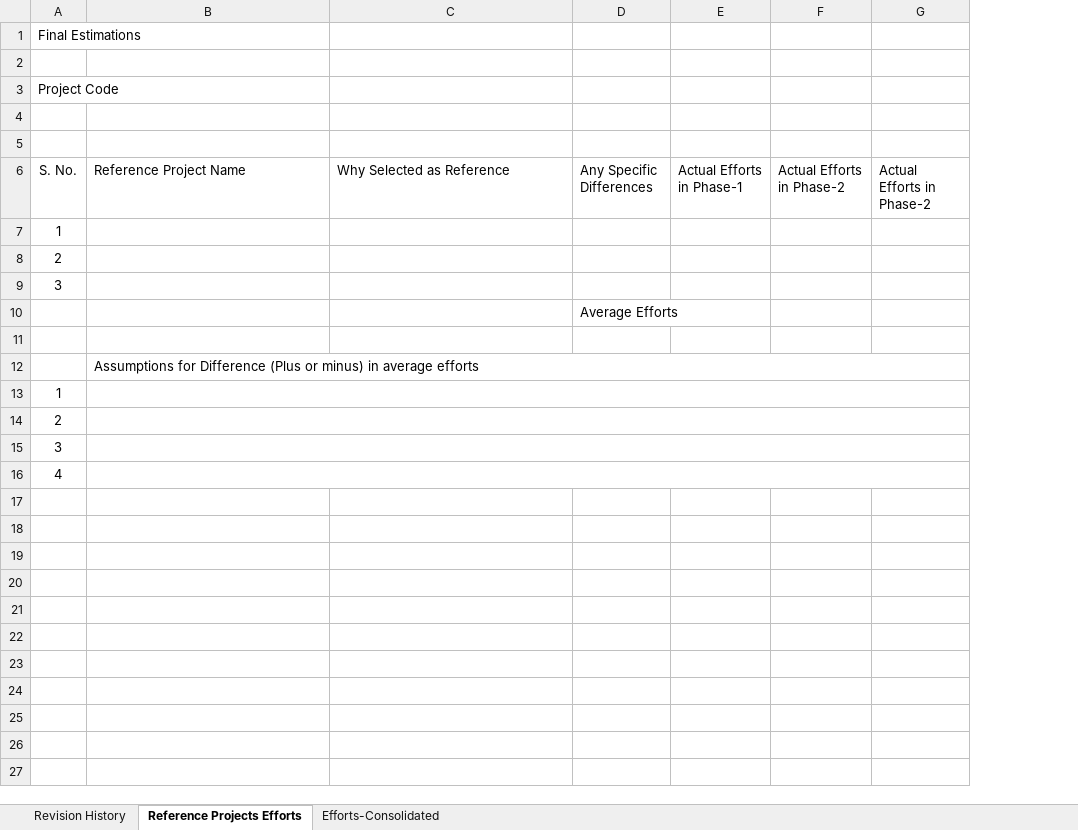
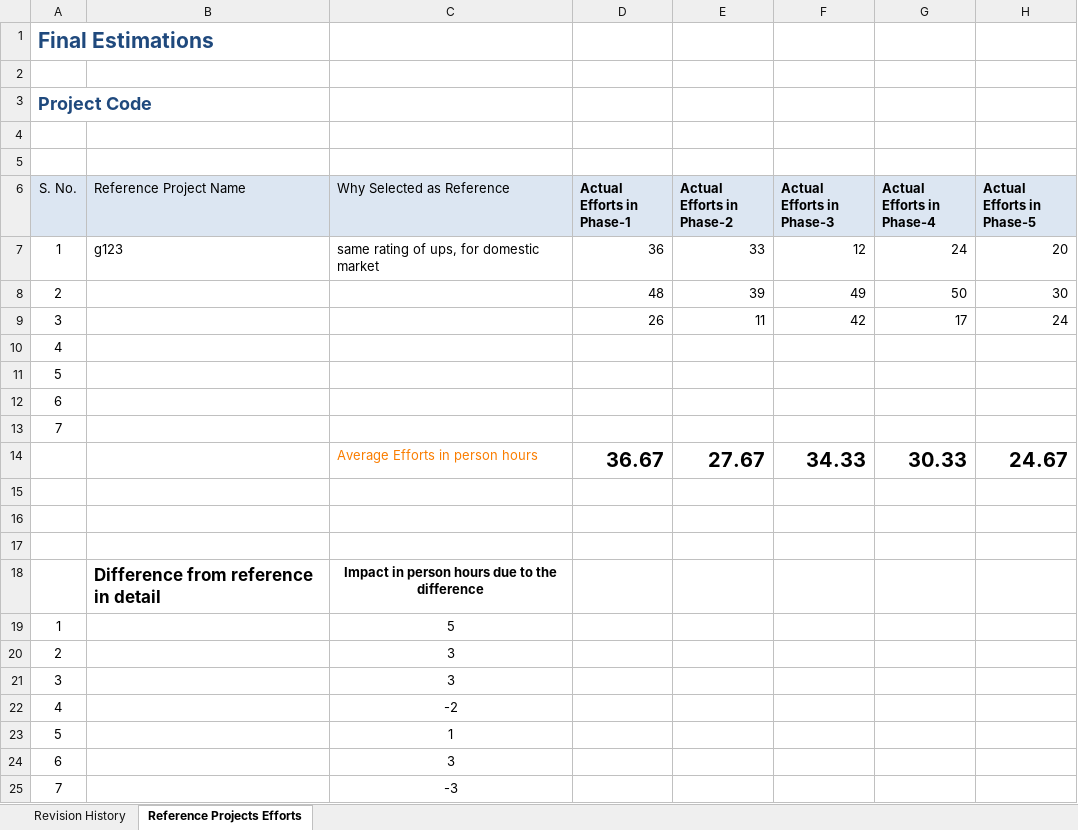
Before and after one commit to JalajMathur/Processes, an Excel workbook: Project Management/TMPL_ESTFNL.xlsx, sheet Reference Projects Efforts, drawn as a sheet; only a part is shown; values as stored, in another font and other column widths than the file's, no borders; removed rows and columns are numbered as before the commit, all else as after; the diff covers the shown part only; the diff names each change by its address in the sheet, - before the commit and + after, or states it on an @@ line.

Commit message:
Updated Estimation sheet
Includes formulas to average past project data and distribute phase-wise based on historical performance.

```diff
--- a/Project Management/TMPL_ESTFNL.xlsx (sheet Reference Projects Efforts)
+++ b/Project Management/TMPL_ESTFNL.xlsx (sheet Reference Projects Efforts)
-sheet tab: Efforts-Consolidated
-column D (Any Specific Differences), row 10: Average Efforts
-column G (Actual Efforts in Phase-2), empty
+column F (Actual Efforts in Phase-3), empty
+column G (Actual Efforts in Phase-4), empty
+column H (Actual Efforts in Phase-5), empty
@@ A1 bold: off → on, text colour: black → #1F497D, text size: larger @@
@@ A3 bold: off → on, text colour: black → #1F497D, text size: larger @@
-A6:C6 fill: none
+A6:C6 fill: #DCE6F2
@@ D6:E6 fill: none → #DCE6F2, bold: off → on @@
+row 7: 1 | g123 | same rating of ups, for domestic market | 36 | 33 | 12 | 24 | 20
+row 8: 2 |  |  | 48 | 39 | 49 | 50 | 30
+row 9: 3 |  |  | 26 | 11 | 42 | 17 | 24
-A10 (S. No.): 1
+A10 (S. No.): 4
-A11 (S. No.): 2
+A11 (S. No.): 5
-A12 (S. No.): 3
+A12 (S. No.): 6
+row 13: 7
+row 14:  |  | Average Efforts in person hours | 36.67 | 27.67 | 34.33 | 30.33 | 24.67
-B17 (Reference Project Name): Assumptions for Difference (Plus or minus) in average efforts
+B17 (Reference Project Name): (empty)
-B12:G12 merged
+row 18:  | Difference from reference in detail | Impact in person hours due to the difference
-B13:G13 merged
-C19 (Why Selected as Reference): (empty)
+C19 (Why Selected as Reference): 5
-B14:G14 merged
-C20:C21 (Why Selected as Reference): (empty)
+C20:C21 (Why Selected as Reference): 3
-B15:G15 merged
-B16:G16 merged
-C22 (Why Selected as Reference): (empty)
+C22 (Why Selected as Reference): -2
+row 23: 5 |  | 1
+row 24: 6 |  | 3
+row 25: 7 |  | -3
```
Also changed, not shown: 16 added rows elsewhere in this sheet, sheet Revision History.
